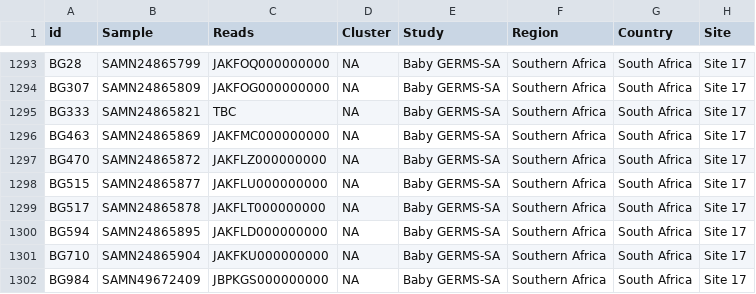
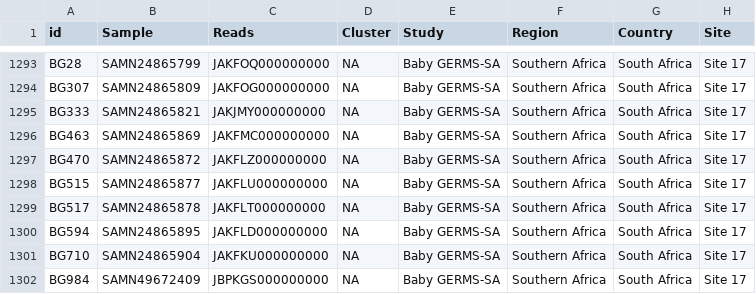
Before and after one commit to klebgenomics/KlebNNS_transmission, a TSV file: tables/TableS3_SampleInfo.tsv, drawn as a sheet; only a part is shown, gaps mark what is left out; the diff names each change by its address in the sheet, - before the commit and + after, or states it on an @@ line.

Commit message:
update accessions

```diff
--- a/tables/TableS3_SampleInfo.tsv
+++ b/tables/TableS3_SampleInfo.tsv
-C1295 (Reads): TBC
+C1295 (Reads): JAKJMY000000000
```
